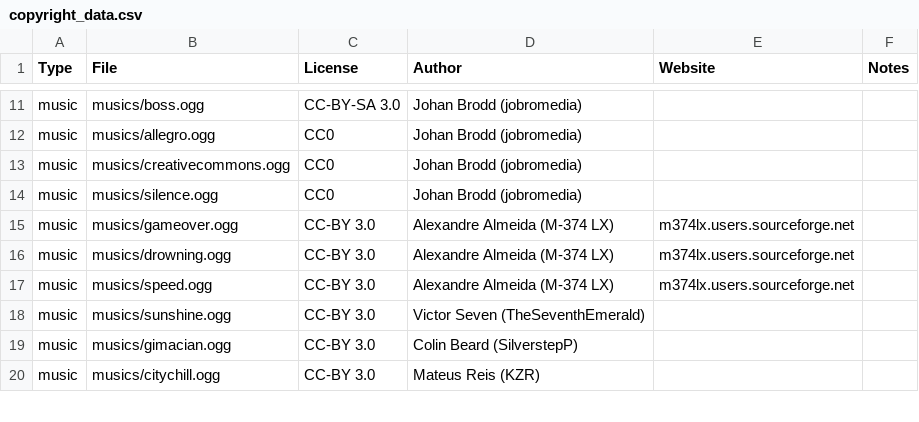
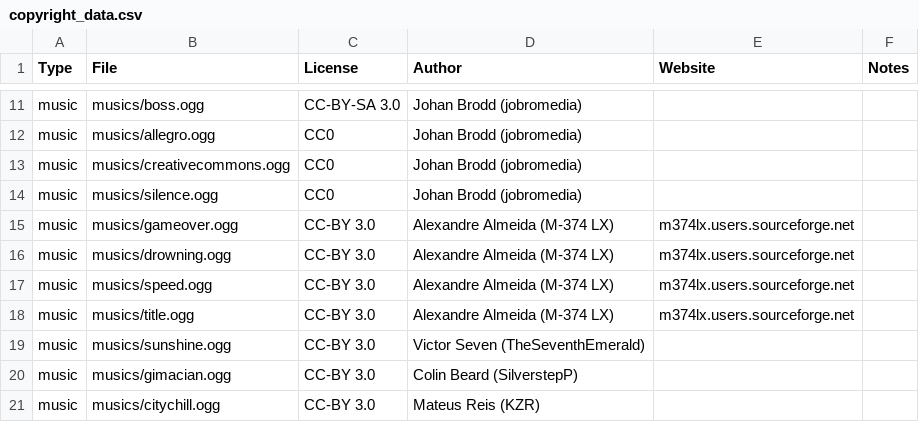
Before and after one commit to alemart/opensurge, a CSV file: src/misc/copyright_data.csv, drawn as a sheet; only a part is shown, gaps mark what is left out; the diff names each change by its address in the sheet, - before the commit and + after, or states it on an @@ line.

Commit message:
New title theme

```diff
--- a/src/misc/copyright_data.csv
+++ b/src/misc/copyright_data.csv
+row 18: music | musics/title.ogg | CC-BY 3.0 | Alexandre Almeida (M-374 LX) | m374lx.users.sourceforge.net
```
Also changed, not shown: 3 other files.
